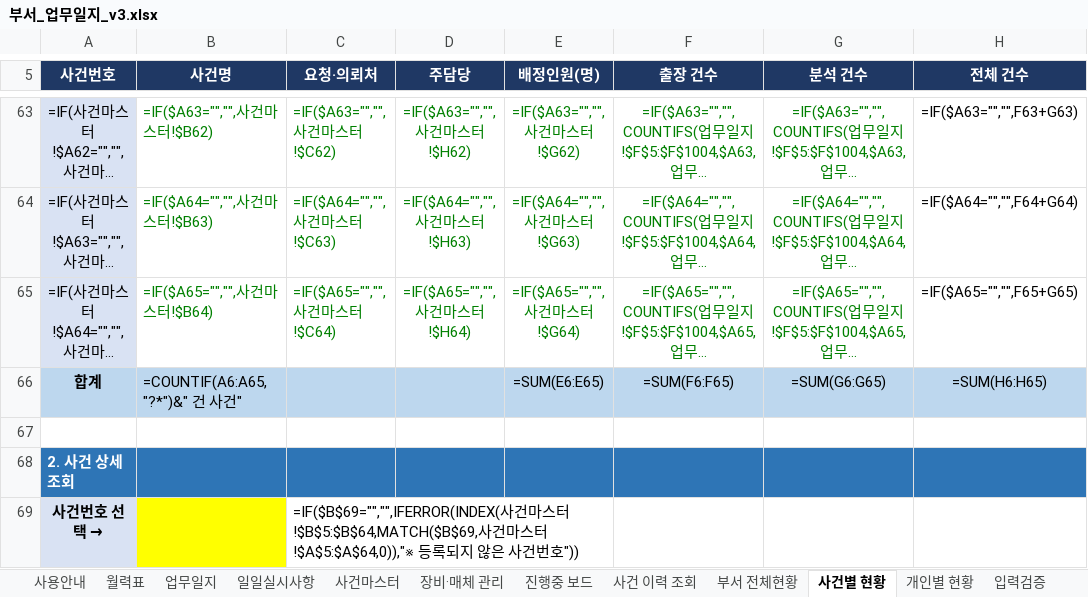
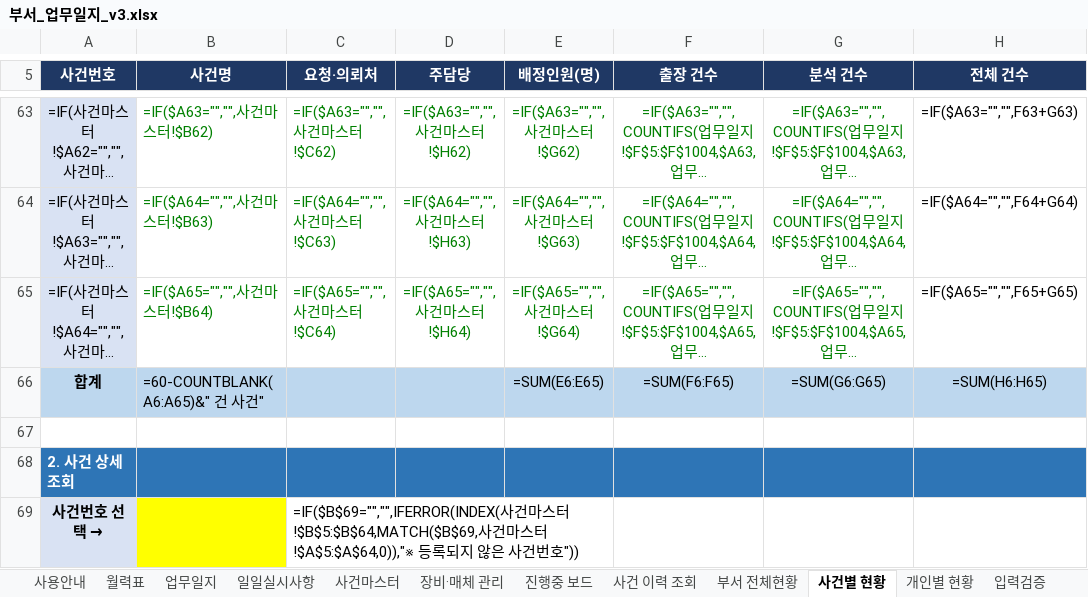
Before and after one commit to Codean-k/live-trade, an Excel workbook: 업무일지/부서_업무일지_v3.xlsx, sheet 사건별 현황, drawn as a sheet; only a part is shown, gaps mark what is left out; long unchanged cells end in …; values as stored, in another font and other column widths than the file's, no borders; formulas without a stored value are shown as written; conditional formats not drawn; the diff names each change by its address in the sheet, - before the commit and + after, or states it on an @@ line.

```diff
--- a/업무일지/부서_업무일지_v3.xlsx (sheet 사건별 현황)
+++ b/업무일지/부서_업무일지_v3.xlsx (sheet 사건별 현황)
-B66 (사건명): =COUNTIF(A6:A65,"?*")&" 건 사건"
+B66 (사건명): =60-COUNTBLANK(A6:A65)&" 건 사건"
```
Also changed, not shown: sheet 입력검증, sheet 업무일지, sheet 장비·매체 관리, sheet 사건마스터.
